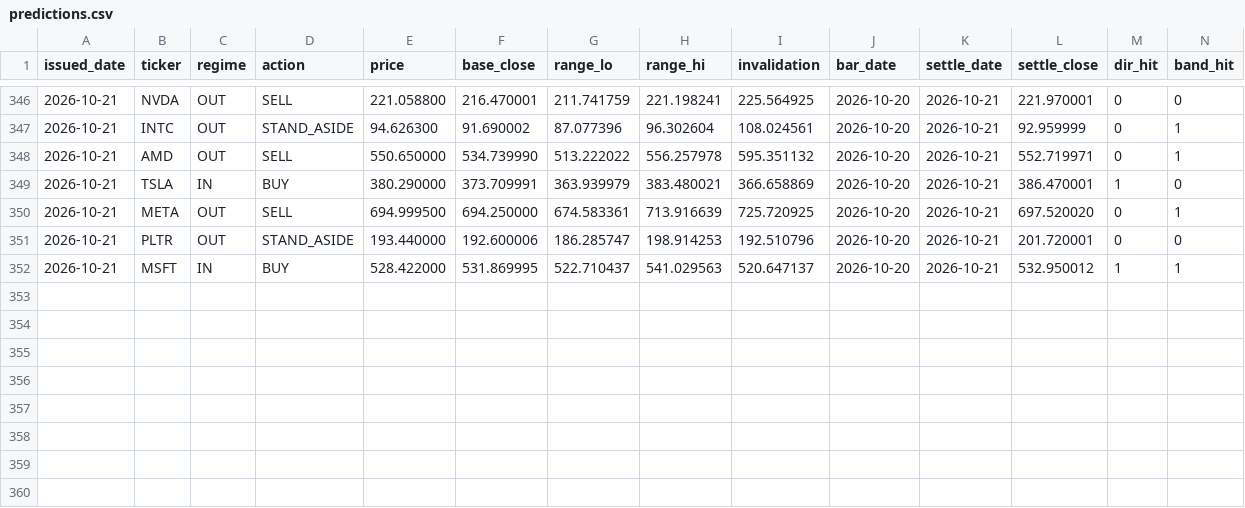
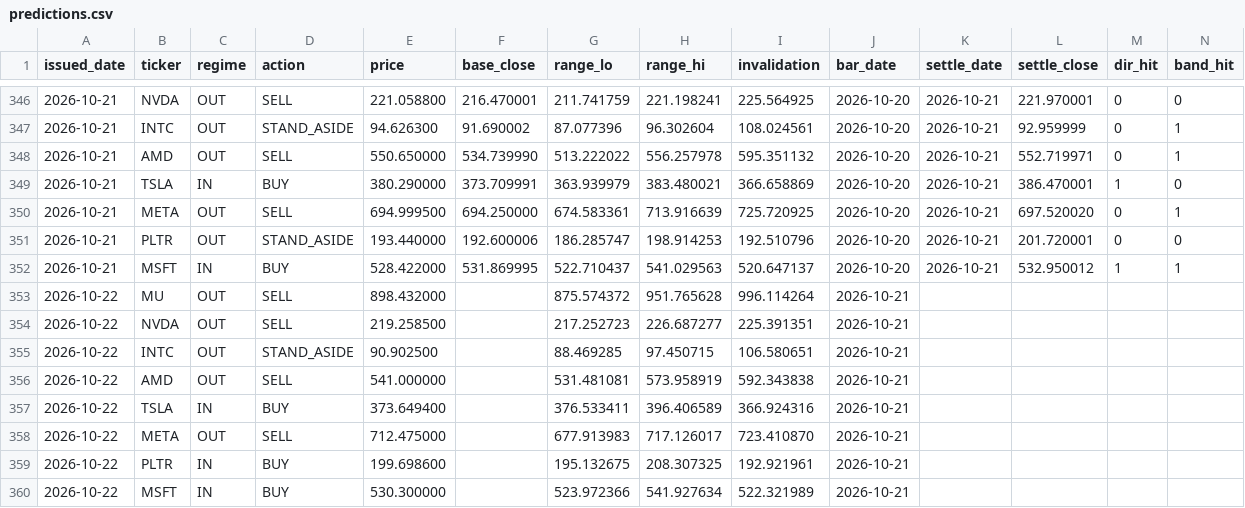
Before and after one commit to cyyaddsg-git/i004-market-bars, a CSV file: data/predictions.csv, drawn as a sheet; only a part is shown, gaps mark what is left out; the diff names each change by its address in the sheet, - before the commit and + after, or states it on an @@ line.

```diff
--- a/data/predictions.csv
+++ b/data/predictions.csv
+row 353: 2026-10-22 | MU | OUT | SELL | 898.432000 |  | 875.574372 | 951.765628 | 996.114264 | 2026-10-21
+row 354: 2026-10-22 | NVDA | OUT | SELL | 219.258500 |  | 217.252723 | 226.687277 | 225.391351 | 2026-10-21
+row 355: 2026-10-22 | INTC | OUT | STAND_ASIDE | 90.902500 |  | 88.469285 | 97.450715 | 106.580651 | 2026-10-21
+row 356: 2026-10-22 | AMD | OUT | SELL | 541.000000 |  | 531.481081 | 573.958919 | 592.343838 | 2026-10-21
+row 357: 2026-10-22 | TSLA | IN | BUY | 373.649400 |  | 376.533411 | 396.406589 | 366.924316 | 2026-10-21
+row 358: 2026-10-22 | META | OUT | SELL | 712.475000 |  | 677.913983 | 717.126017 | 723.410870 | 2026-10-21
+row 359: 2026-10-22 | PLTR | IN | BUY | 199.698600 |  | 195.132675 | 208.307325 | 192.921961 | 2026-10-21
+row 360: 2026-10-22 | MSFT | IN | BUY | 530.300000 |  | 523.972366 | 541.927634 | 522.321989 | 2026-10-21
```
Also changed, not shown: data/orders.csv, 3 other files.
